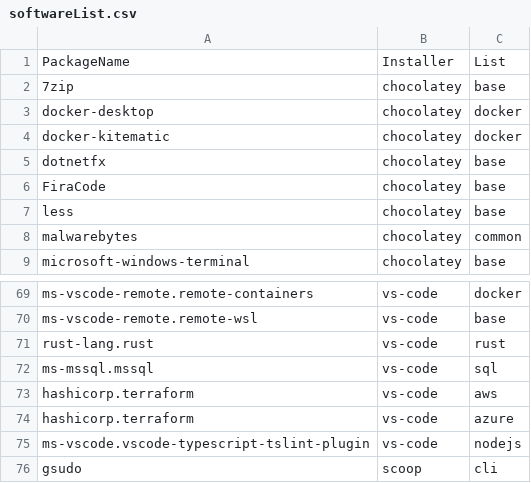
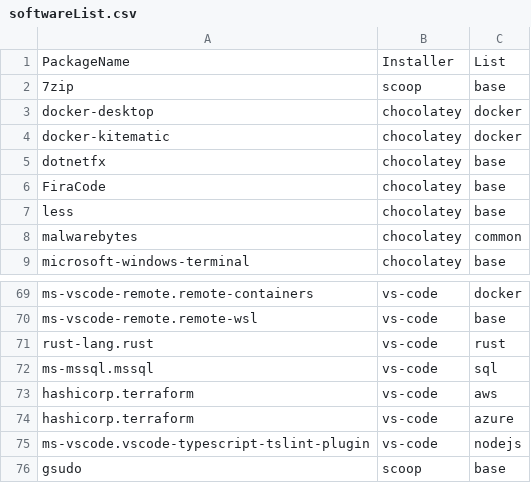
Before and after one commit to LoZeno/BasicSetup, a CSV file: src/softwareList.csv, drawn as a sheet; only a part is shown, gaps mark what is left out.

```diff
--- a/src/softwareList.csv
+++ b/src/softwareList.csv
@@ -1,3 +1,3 @@
 PackageName,Installer,List
-7zip,chocolatey,base
+7zip,scoop,base
 docker-desktop,chocolatey,docker
@@ -75,2 +75,2 @@ hashicorp.terraform,vs-code,azure
 ms-vscode.vscode-typescript-tslint-plugin,vs-code,nodejs
-gsudo,scoop,cli
+gsudo,scoop,base
```
Also changed, not shown: 2 other files.
